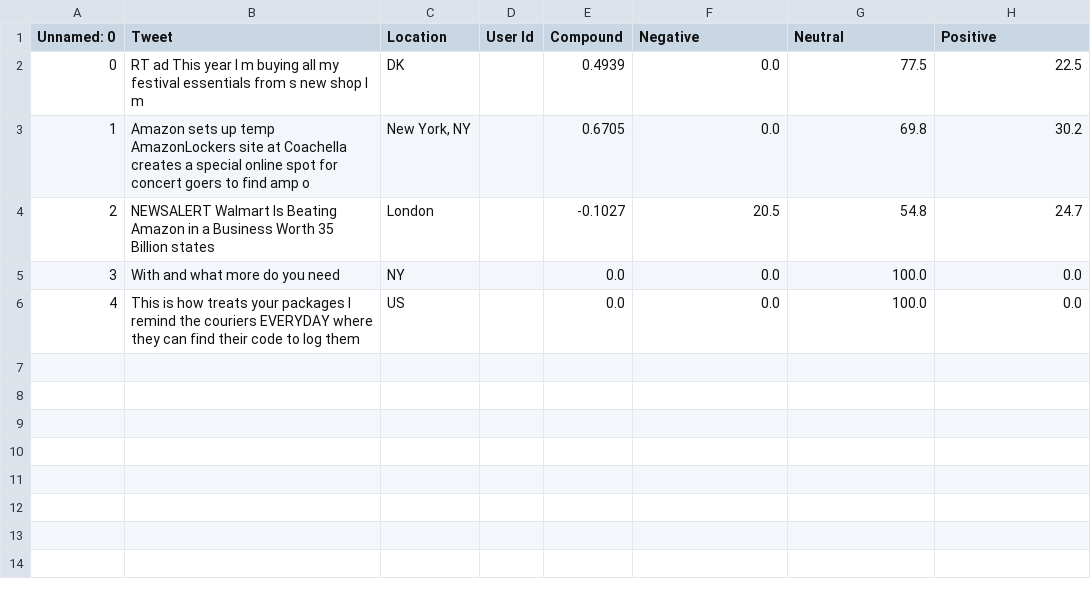
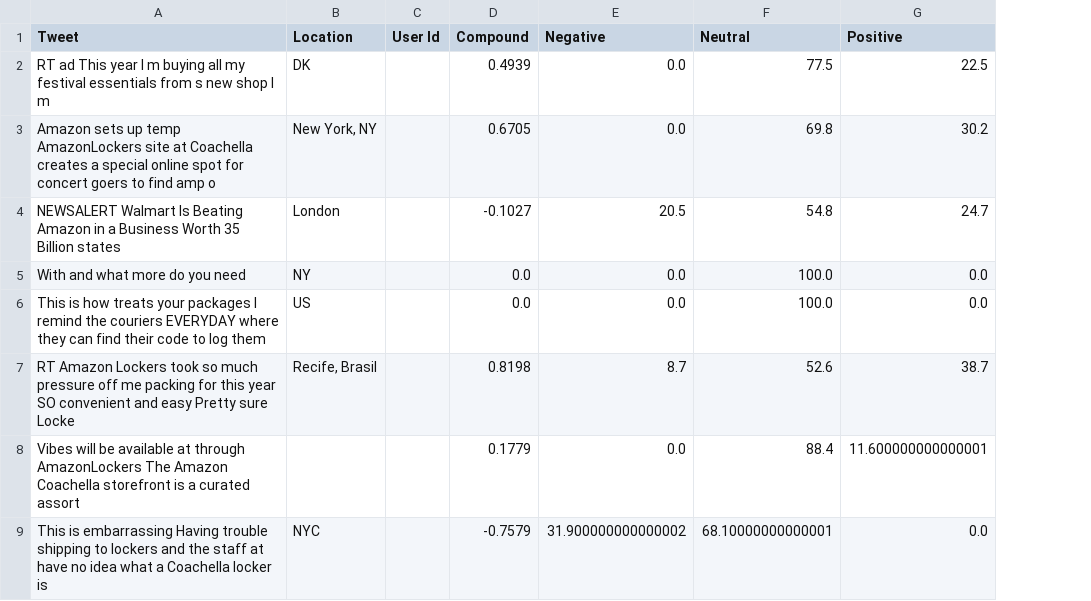
Before and after one commit to Smrity01/Access-Point-Experience-Dashboard, a CSV file: tweety.csv, drawn as a sheet; removed rows and columns are numbered as before the commit, all else as after; the diff names each change by its address in the sheet, - before the commit and + after, or states it on an @@ line.

```diff
--- a/tweety.csv
+++ b/tweety.csv
-column A (Unnamed: 0), rows 2-6: 0 | 1 | 2 | 3 | 4
+row 7: RT Amazon Lockers took so much pressure off me packing for this year SO convenient and easy Pretty sure Locke | Recife, Brasil |  | 0.8198 | 8.7 | 52.6 | 38.7
+row 8: Vibes will be available at through AmazonLockers The Amazon Coachella storefront is a curated assort |  |  | 0.1779 | 0.0 | 88.4 | 11.600000000000001
+row 9: This is embarrassing Having trouble shipping to lockers and the staff at have no idea what a Coachella locker is | NYC |  | -0.7579 | 31.900000000000002 | 68.10000000000001 | 0.0
```
Also changed, not shown: 3 other files.
